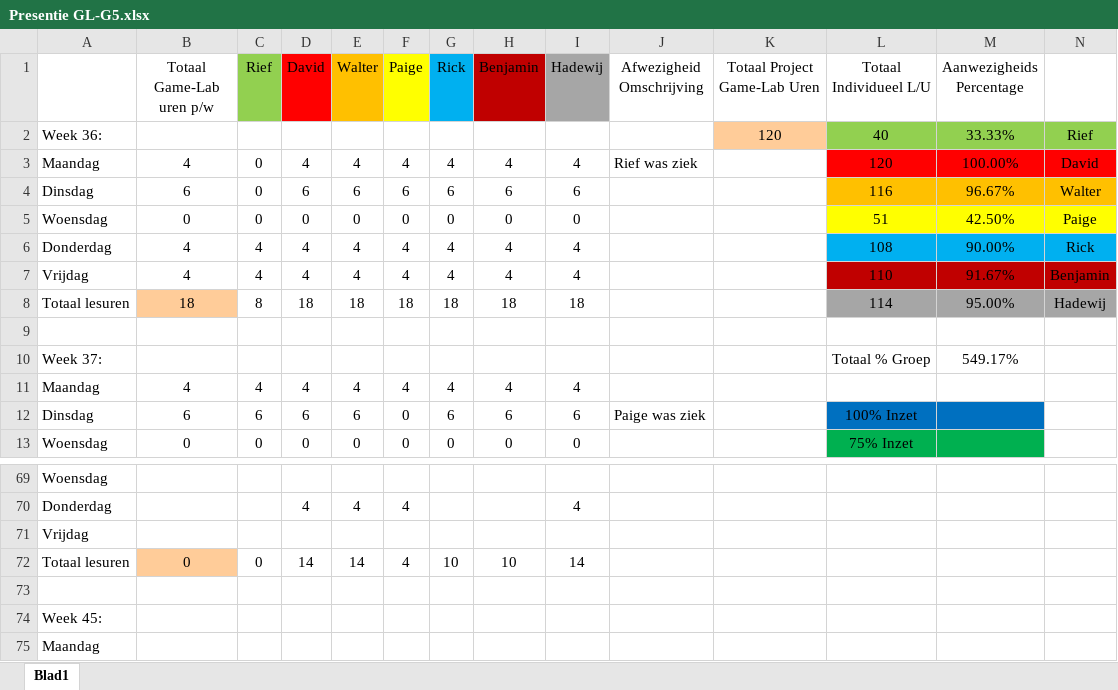
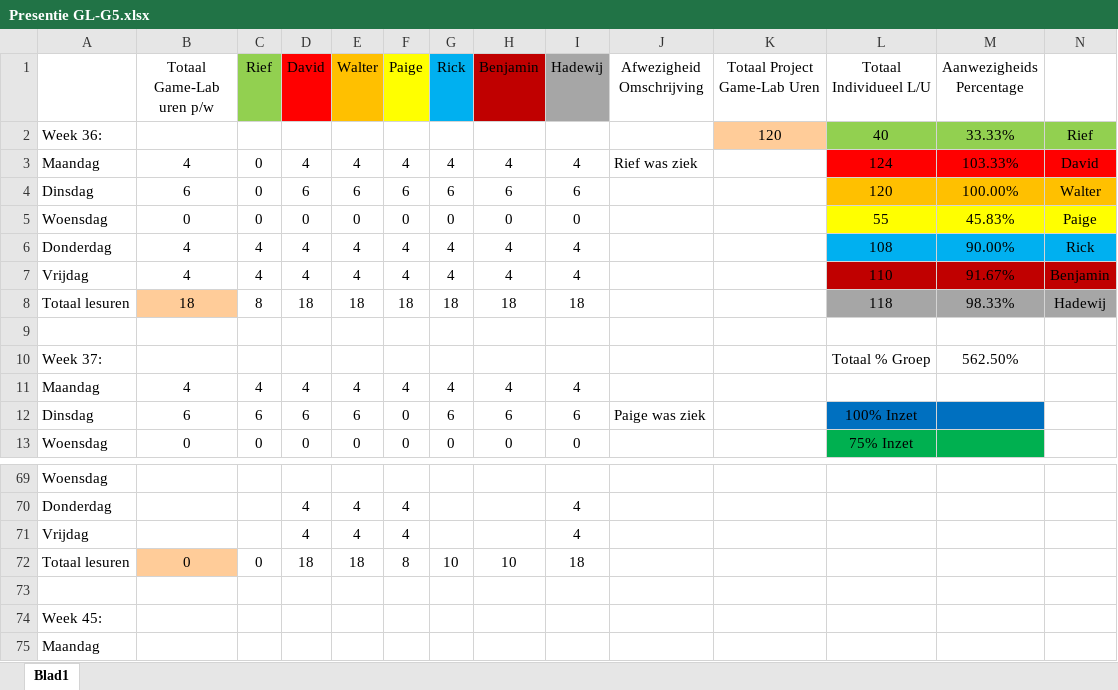
Before and after one commit to Sepi-Florez/Project-Ninja-Outbreak, an Excel workbook: Aanwezigheid/Presentie GL-G5.xlsx, sheet Blad1, drawn as a sheet; only a part is shown, gaps mark what is left out; values as stored, in another font and other column widths than the file's, no borders; removed rows and columns are numbered as before the commit, all else as after; the diff names each change by its address in the sheet, - before the commit and + after, or states it on an @@ line.

Commit message:
presentie

```diff
--- a/Aanwezigheid/Presentie GL-G5.xlsx (sheet Blad1)
+++ b/Aanwezigheid/Presentie GL-G5.xlsx (sheet Blad1)
-L3 (Totaal Individueel L/U): 120
+L3 (Totaal Individueel L/U): 124
-M3 (Aanwezigheids Percentage): 100.00%
+M3 (Aanwezigheids Percentage): 103.33%
-L4 (Totaal Individueel L/U): 116
+L4 (Totaal Individueel L/U): 120
-M4 (Aanwezigheids Percentage): 96.67%
+M4 (Aanwezigheids Percentage): 100.00%
-L5 (Totaal Individueel L/U): 51
+L5 (Totaal Individueel L/U): 55
-M5 (Aanwezigheids Percentage): 42.50%
+M5 (Aanwezigheids Percentage): 45.83%
-L8 (Totaal Individueel L/U): 114
+L8 (Totaal Individueel L/U): 118
-M8 (Aanwezigheids Percentage): 95.00%
+M8 (Aanwezigheids Percentage): 98.33%
-M10 (Aanwezigheids Percentage): 549.17%
+M10 (Aanwezigheids Percentage): 562.50%
-row 71: Vrijdag
+row 71: Vrijdag |  |  | 4 | 4 | 4 |  |  | 4
-D72 (David): 14
+D72 (David): 18
-E72 (Walter): 14
+E72 (Walter): 18
-F72 (Paige): 4
+F72 (Paige): 8
-I72 (Hadewij): 14
+I72 (Hadewij): 18
```
Also changed, not shown: 1 other file.
